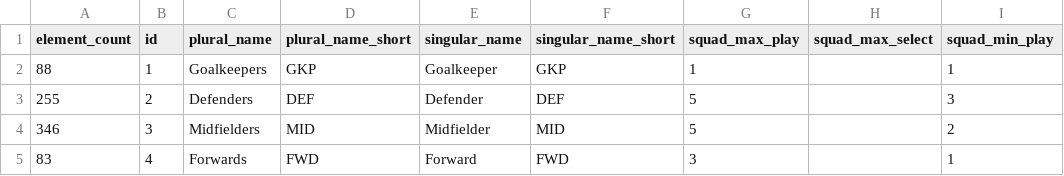
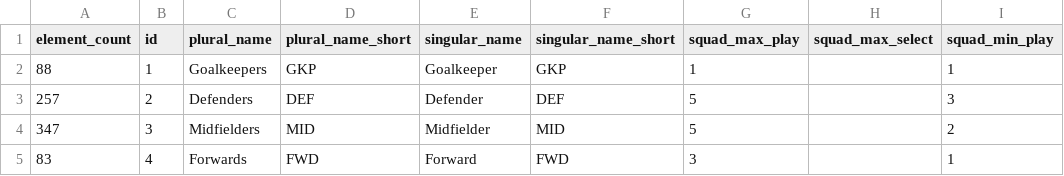
Before and after one commit to kungfu581-art/FPL-DATA-V1, a CSV file: data/positions.csv, drawn as a sheet; only a part is shown; the diff names each change by its address in the sheet, - before the commit and + after, or states it on an @@ line.

```diff
--- a/data/positions.csv
+++ b/data/positions.csv
-A3 (element_count): 255
+A3 (element_count): 257
-A4 (element_count): 346
+A4 (element_count): 347
```
Also changed, not shown: data/fixtures.csv, data/players.csv, 3 other files.
